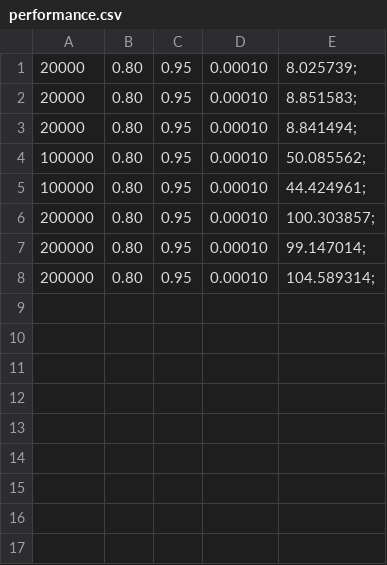
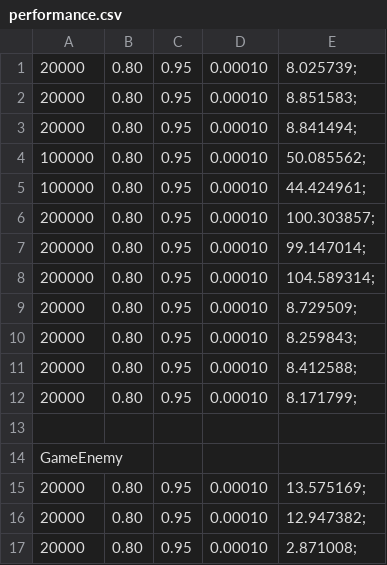
Before and after one commit to Blackdevil132/MachineLearning, a CSV file: performance.csv, drawn as a sheet.

Commit message:
new game. one enemy unit moving around randomly

```diff
--- a/performance.csv
+++ b/performance.csv
@@ -8 +8,10 @@
 200000,0.80,0.95,0.00010,104.589314;
+20000,0.80,0.95,0.00010,8.729509;
+20000,0.80,0.95,0.00010,8.259843;
+20000,0.80,0.95,0.00010,8.412588;
+20000,0.80,0.95,0.00010,8.171799;
+
+GameEnemy
+20000,0.80,0.95,0.00010,13.575169;
+20000,0.80,0.95,0.00010,12.947382;
+20000,0.80,0.95,0.00010,2.871008;
```
Also changed, not shown: 8 other files.
